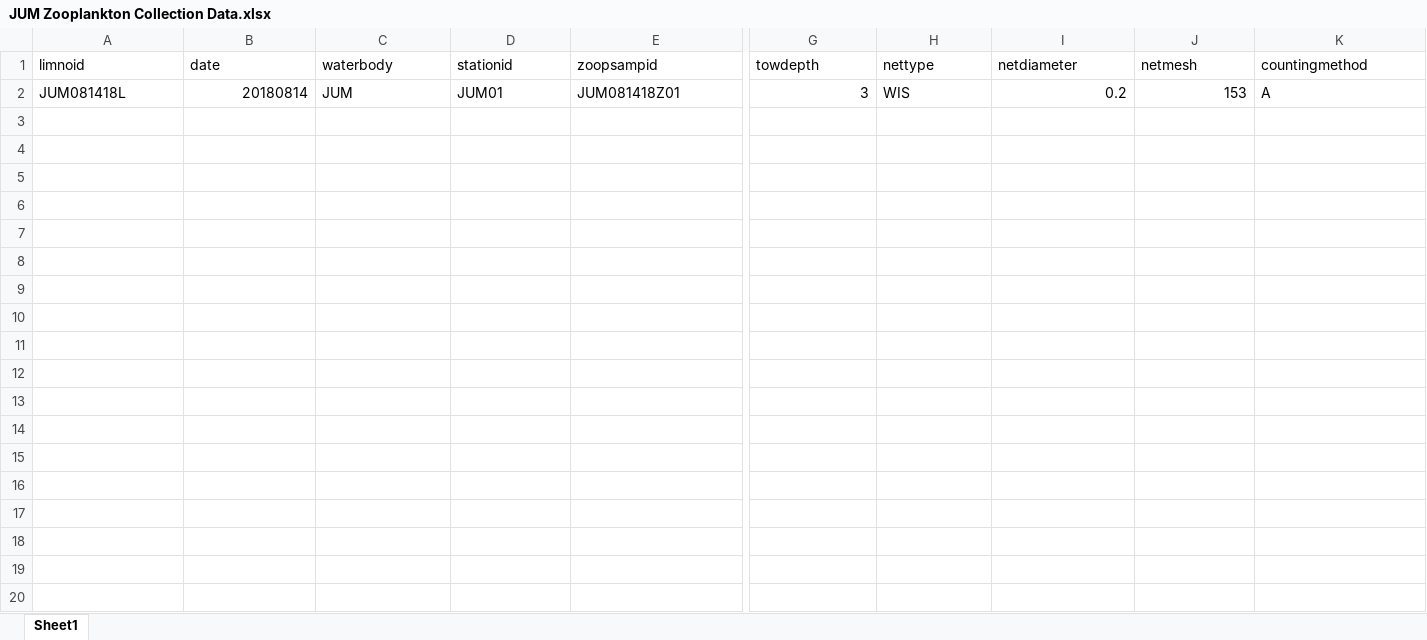
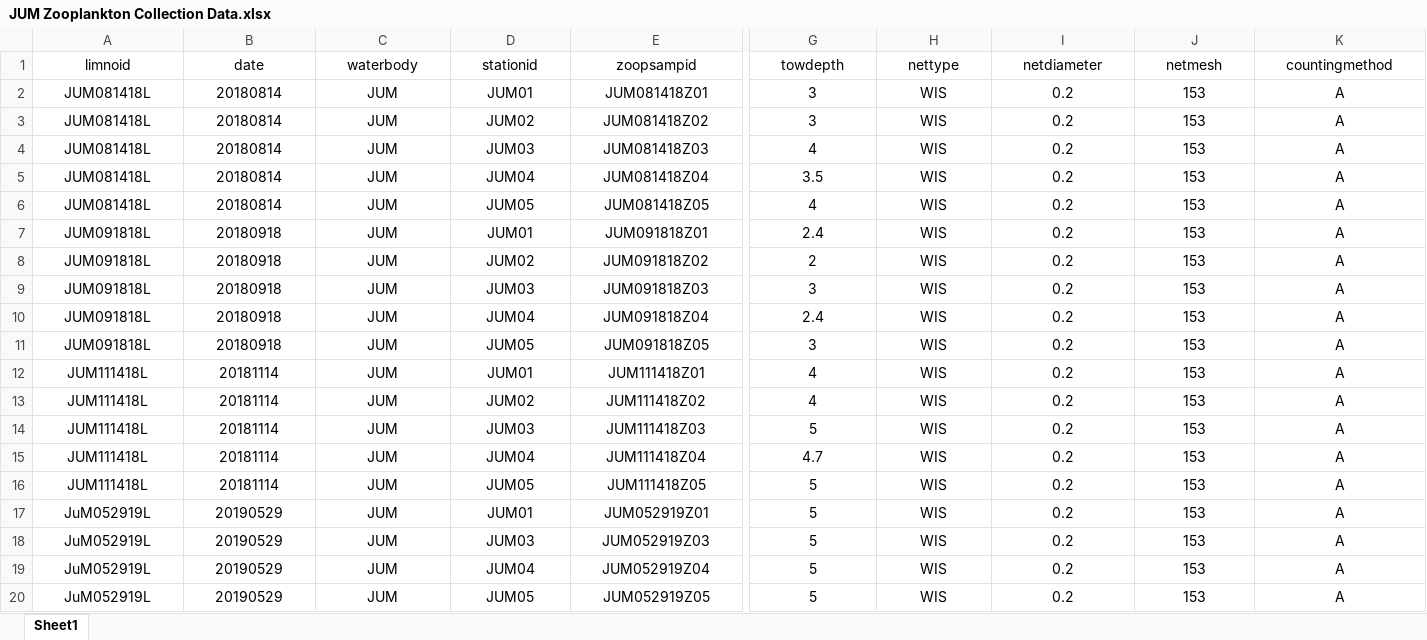
Before and after one commit to collinjfarrell/triploid-walleye-labwork, an Excel workbook: Data Entry/Zooplankton/Zooplankton Collection/JUM Zooplankton Collection Data.xlsx, sheet Sheet1, drawn as a sheet; only a part is shown, gaps mark what is left out; values as stored, in another font and other column widths than the file's, no borders; rows hold the shown columns only; the diff covers the shown part only; the diff names each change by its address in the sheet, - before the commit and + after, or states it on an @@ line.

Commit message:
Zooplankton Collection_Data Entry_LSR

```diff
--- a/Data Entry/Zooplankton/Zooplankton Collection/JUM Zooplankton Collection Data.xlsx (sheet Sheet1)
+++ b/Data Entry/Zooplankton/Zooplankton Collection/JUM Zooplankton Collection Data.xlsx (sheet Sheet1)
-A1:K1 alignment: left
+A1:K1 alignment: center
-A2 alignment: left
+A2 alignment: center
-B2 alignment: right
+B2 alignment: center
-C2:E2 alignment: left
+C2:E2 alignment: center
-G2 alignment: right
+G2 alignment: center
-H2 alignment: left
+H2 alignment: center
-I2:J2 alignment: right
+I2:J2 alignment: center
-K2 alignment: left
+K2 alignment: center
+row 3: JUM081418L | 20180814 | JUM | JUM02 | JUM081418Z02 | 3 | WIS | 0.2 | 153 | A
+row 4: JUM081418L | 20180814 | JUM | JUM03 | JUM081418Z03 | 4 | WIS | 0.2 | 153 | A
+row 5: JUM081418L | 20180814 | JUM | JUM04 | JUM081418Z04 | 3.5 | WIS | 0.2 | 153 | A
+row 6: JUM081418L | 20180814 | JUM | JUM05 | JUM081418Z05 | 4 | WIS | 0.2 | 153 | A
+row 7: JUM091818L | 20180918 | JUM | JUM01 | JUM091818Z01 | 2.4 | WIS | 0.2 | 153 | A
+row 8: JUM091818L | 20180918 | JUM | JUM02 | JUM091818Z02 | 2 | WIS | 0.2 | 153 | A
+row 9: JUM091818L | 20180918 | JUM | JUM03 | JUM091818Z03 | 3 | WIS | 0.2 | 153 | A
+row 10: JUM091818L | 20180918 | JUM | JUM04 | JUM091818Z04 | 2.4 | WIS | 0.2 | 153 | A
+row 11: JUM091818L | 20180918 | JUM | JUM05 | JUM091818Z05 | 3 | WIS | 0.2 | 153 | A
+row 12: JUM111418L | 20181114 | JUM | JUM01 | JUM111418Z01 | 4 | WIS | 0.2 | 153 | A
+row 13: JUM111418L | 20181114 | JUM | JUM02 | JUM111418Z02 | 4 | WIS | 0.2 | 153 | A
+row 14: JUM111418L | 20181114 | JUM | JUM03 | JUM111418Z03 | 5 | WIS | 0.2 | 153 | A
+row 15: JUM111418L | 20181114 | JUM | JUM04 | JUM111418Z04 | 4.7 | WIS | 0.2 | 153 | A
+row 16: JUM111418L | 20181114 | JUM | JUM05 | JUM111418Z05 | 5 | WIS | 0.2 | 153 | A
+row 17: JuM052919L | 20190529 | JUM | JUM01 | JUM052919Z01 | 5 | WIS | 0.2 | 153 | A
+row 18: JuM052919L | 20190529 | JUM | JUM03 | JUM052919Z03 | 5 | WIS | 0.2 | 153 | A
+row 19: JuM052919L | 20190529 | JUM | JUM04 | JUM052919Z04 | 5 | WIS | 0.2 | 153 | A
+row 20: JuM052919L | 20190529 | JUM | JUM05 | JUM052919Z05 | 5 | WIS | 0.2 | 153 | A
```
Also changed, not shown: 12 added rows and cell formats elsewhere in this sheet, Data Entry/Zooplankton/Zooplankton Collection/ANX Zooplankton Collection Data.xlsx, Data Entry/Zooplankton/Zooplankton Collection/NAR Zooplankton Collection Data.xlsx.
